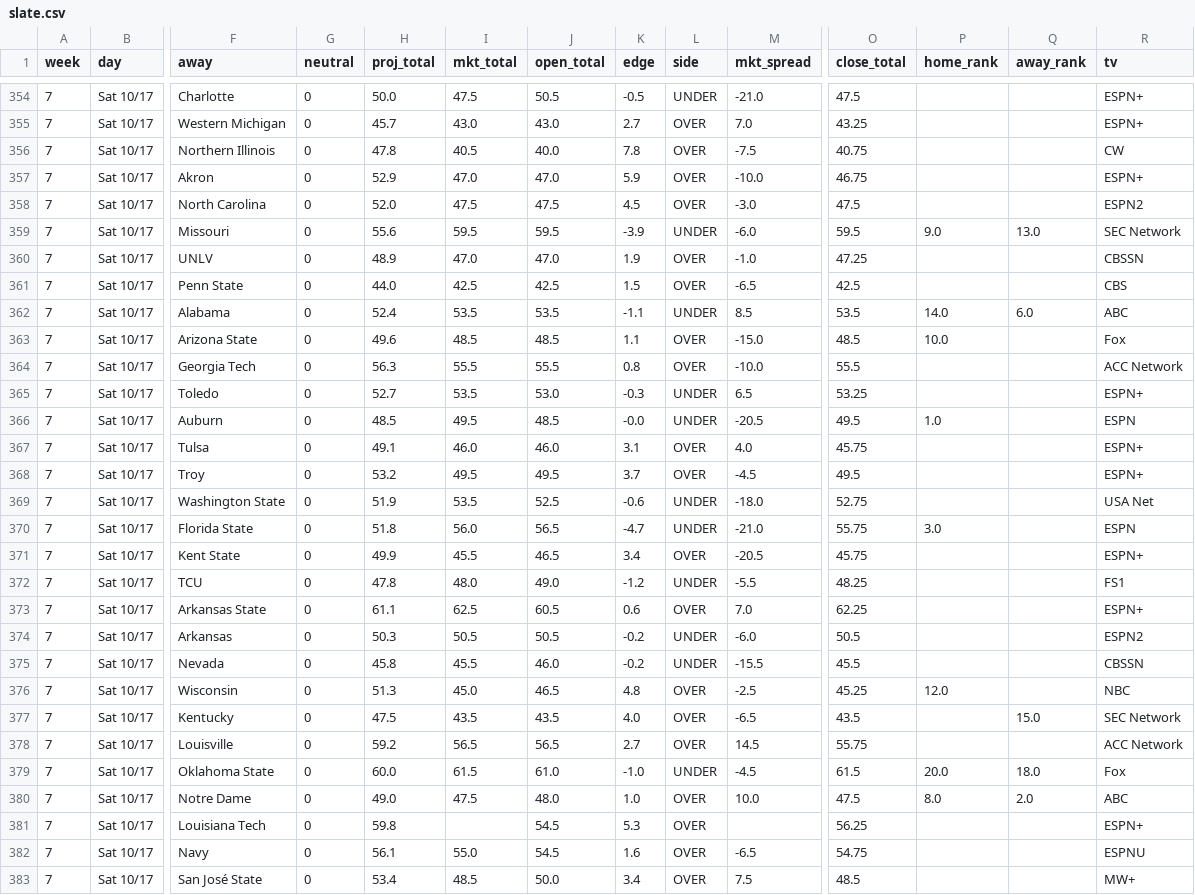
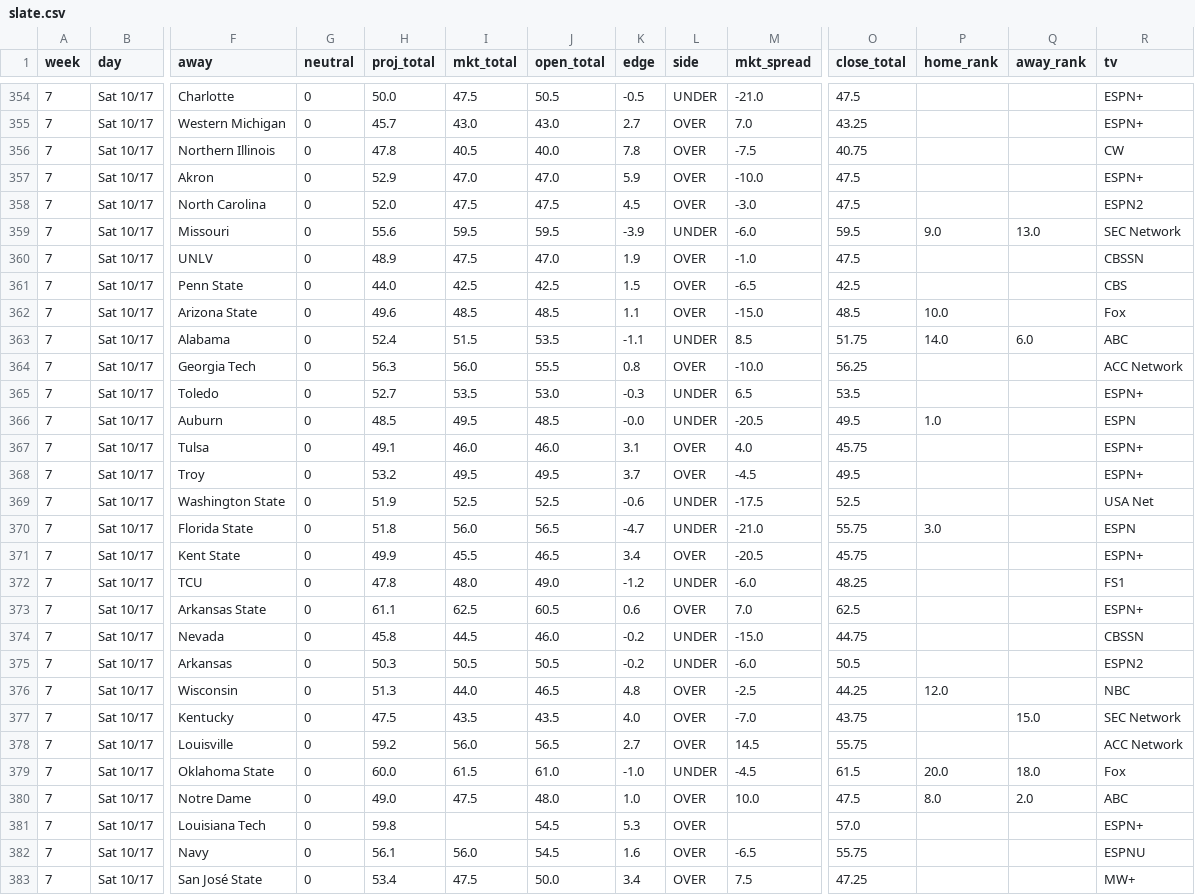
Before and after one commit to aberni03/ncaaf-totals-edge, a CSV file: out/slate.csv, drawn as a sheet; only a part is shown, gaps mark what is left out; removed rows and columns are numbered as before the commit, all else as after; rows hold the shown columns only; the diff covers the shown part only; the diff names each change by its address in the sheet, - before the commit and + after, or states it on an @@ line.

```diff
--- a/out/slate.csv
+++ b/out/slate.csv
-O357 (close_total): 46.75
+O357 (close_total): 47.5
-I360 (mkt_total): 47.0
+I360 (mkt_total): 47.5
-O360 (close_total): 47.25
+O360 (close_total): 47.5
-row 362: 7 | Sat 10/17 | Alabama | 0 | 52.4 | 53.5 | 53.5 | -1.1 | UNDER | 8.5 | 53.5 | 14.0 | 6.0 | ABC
+row 363: 7 | Sat 10/17 | Alabama | 0 | 52.4 | 51.5 | 53.5 | -1.1 | UNDER | 8.5 | 51.75 | 14.0 | 6.0 | ABC
-I364 (mkt_total): 55.5
+I364 (mkt_total): 56.0
-O364 (close_total): 55.5
+O364 (close_total): 56.25
-O365 (close_total): 53.25
+O365 (close_total): 53.5
-I369 (mkt_total): 53.5
+I369 (mkt_total): 52.5
-M369 (mkt_spread): -18.0
+M369 (mkt_spread): -17.5
-O369 (close_total): 52.75
+O369 (close_total): 52.5
-M372 (mkt_spread): -5.5
+M372 (mkt_spread): -6.0
-O373 (close_total): 62.25
+O373 (close_total): 62.5
+row 374: 7 | Sat 10/17 | Nevada | 0 | 45.8 | 44.5 | 46.0 | -0.2 | UNDER | -15.0 | 44.75 |  |  | CBSSN
-row 375: 7 | Sat 10/17 | Nevada | 0 | 45.8 | 45.5 | 46.0 | -0.2 | UNDER | -15.5 | 45.5 |  |  | CBSSN
-I376 (mkt_total): 45.0
+I376 (mkt_total): 44.0
-O376 (close_total): 45.25
+O376 (close_total): 44.25
-M377 (mkt_spread): -6.5
+M377 (mkt_spread): -7.0
-O377 (close_total): 43.5
+O377 (close_total): 43.75
-I378 (mkt_total): 56.5
+I378 (mkt_total): 56.0
-O381 (close_total): 56.25
+O381 (close_total): 57.0
-I382 (mkt_total): 55.0
+I382 (mkt_total): 56.0
-O382 (close_total): 54.75
+O382 (close_total): 55.75
-I383 (mkt_total): 48.5
+I383 (mkt_total): 47.5
-O383 (close_total): 48.5
+O383 (close_total): 47.25
```
Also changed, not shown: 27 moved rows and 23 edited cells elsewhere in this file, out/odds_snapshots.csv, out/picks_log.csv, 3 other files.
